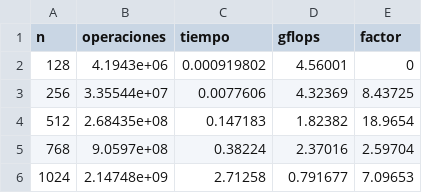
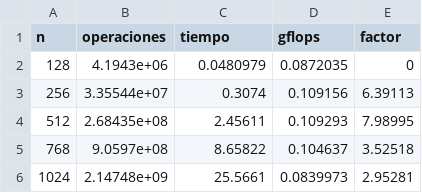
Before and after one commit to Ferd1n4nd/lab2-cache-paralela, a CSV file: resultados/parte2_clasica.csv, drawn as a sheet.

```diff
--- a/resultados/parte2_clasica.csv
+++ b/resultados/parte2_clasica.csv
@@ -1,6 +1,6 @@
 n,operaciones,tiempo,gflops,factor
-128,4.1943e+06,0.000919802,4.56001,0
-256,3.35544e+07,0.0077606,4.32369,8.43725
-512,2.68435e+08,0.147183,1.82382,18.9654
-768,9.0597e+08,0.38224,2.37016,2.59704
-1024,2.14748e+09,2.71258,0.791677,7.09653
+128,4.1943e+06,0.0480979,0.0872035,0
+256,3.35544e+07,0.3074,0.109156,6.39113
+512,2.68435e+08,2.45611,0.109293,7.98995
+768,9.0597e+08,8.65822,0.104637,3.52518
+1024,2.14748e+09,25.5661,0.0839973,2.95281
```
Also changed, not shown: resultados/parte3_bloques.csv, 6 other files.
